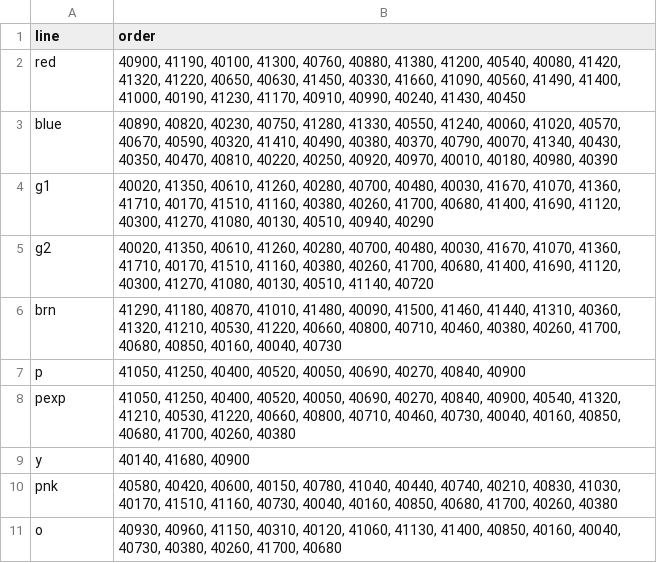
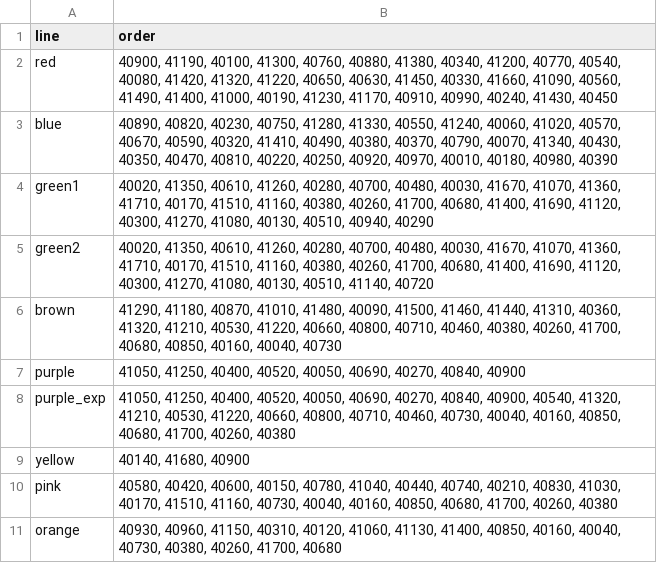
Before and after one commit to ExtendedField/beautiful-trains, a CSV file: data/rail_station_orders/cta.csv, drawn as a sheet.

Commit message:
Bugfix: lines were not always populating the Station line attribute properly. Adds: can now label stations on line with multiple end points but the same color with the same color. An example would be the green line in Chicago's L system. Fix: corrects coloring issue in plot. red now denotes new connections, and black denotes current connections. Change: plot now (by necesity) sources data from the DB rather than having it stored internally.

```diff
--- a/data/rail_station_orders/cta.csv
+++ b/data/rail_station_orders/cta.csv
@@ -1,11 +1,11 @@
 line,order
-red,"40900, 41190, 40100, 41300, 40760, 40880, 41380, 41200, 40540, 40080, 41420, 41320, 41220, 40650, 40630, 41450, 40330, 41660, 41090, 40560, 41490, 41400, 41000, 40190, 41230, 41170, 40910, 40990, 40240, 41430, 40450"
+red,"40900, 41190, 40100, 41300, 40760, 40880, 41380, 40340, 41200, 40770, 40540, 40080, 41420, 41320, 41220, 40650, 40630, 41450, 40330, 41660, 41090, 40560, 41490, 41400, 41000, 40190, 41230, 41170, 40910, 40990, 40240, 41430, 40450"
 blue,"40890, 40820, 40230, 40750, 41280, 41330, 40550, 41240, 40060, 41020, 40570, 40670, 40590, 40320, 41410, 40490, 40380, 40370, 40790, 40070, 41340, 40430, 40350, 40470, 40810, 40220, 40250, 40920, 40970, 40010, 40180, 40980, 40390"
-g1,"40020, 41350, 40610, 41260, 40280, 40700, 40480, 40030, 41670, 41070, 41360, 41710, 40170, 41510, 41160, 40380, 40260, 41700, 40680, 41400, 41690, 41120, 40300, 41270, 41080, 40130, 40510, 40940, 40290"
-g2,"40020, 41350, 40610, 41260, 40280, 40700, 40480, 40030, 41670, 41070, 41360, 41710, 40170, 41510, 41160, 40380, 40260, 41700, 40680, 41400, 41690, 41120, 40300, 41270, 41080, 40130, 40510, 41140, 40720"
-brn,"41290, 41180, 40870, 41010, 41480, 40090, 41500, 41460, 41440, 41310, 40360, 41320, 41210, 40530, 41220, 40660, 40800, 40710, 40460, 40380, 40260, 41700, 40680, 40850, 40160, 40040, 40730"
-p,"41050, 41250, 40400, 40520, 40050, 40690, 40270, 40840, 40900"
-pexp,"41050, 41250, 40400, 40520, 40050, 40690, 40270, 40840, 40900, 40540, 41320, 41210, 40530, 41220, 40660, 40800, 40710, 40460, 40730, 40040, 40160, 40850, 40680, 41700, 40260, 40380"
-y,"40140, 41680, 40900"
-pnk,"40580, 40420, 40600, 40150, 40780, 41040, 40440, 40740, 40210, 40830, 41030, 40170, 41510, 41160, 40730, 40040, 40160, 40850, 40680, 41700, 40260, 40380"
-o,"40930, 40960, 41150, 40310, 40120, 41060, 41130, 41400, 40850, 40160, 40040, 40730, 40380, 40260, 41700, 40680"
+green1,"40020, 41350, 40610, 41260, 40280, 40700, 40480, 40030, 41670, 41070, 41360, 41710, 40170, 41510, 41160, 40380, 40260, 41700, 40680, 41400, 41690, 41120, 40300, 41270, 41080, 40130, 40510, 40940, 40290"
+green2,"40020, 41350, 40610, 41260, 40280, 40700, 40480, 40030, 41670, 41070, 41360, 41710, 40170, 41510, 41160, 40380, 40260, 41700, 40680, 41400, 41690, 41120, 40300, 41270, 41080, 40130, 40510, 41140, 40720"
+brown,"41290, 41180, 40870, 41010, 41480, 40090, 41500, 41460, 41440, 41310, 40360, 41320, 41210, 40530, 41220, 40660, 40800, 40710, 40460, 40380, 40260, 41700, 40680, 40850, 40160, 40040, 40730"
+purple,"41050, 41250, 40400, 40520, 40050, 40690, 40270, 40840, 40900"
+purple_exp,"41050, 41250, 40400, 40520, 40050, 40690, 40270, 40840, 40900, 40540, 41320, 41210, 40530, 41220, 40660, 40800, 40710, 40460, 40730, 40040, 40160, 40850, 40680, 41700, 40260, 40380"
+yellow,"40140, 41680, 40900"
+pink,"40580, 40420, 40600, 40150, 40780, 41040, 40440, 40740, 40210, 40830, 41030, 40170, 41510, 41160, 40730, 40040, 40160, 40850, 40680, 41700, 40260, 40380"
+orange,"40930, 40960, 41150, 40310, 40120, 41060, 41130, 41400, 40850, 40160, 40040, 40730, 40380, 40260, 41700, 40680"
```
Also changed, not shown: 6 other files.
